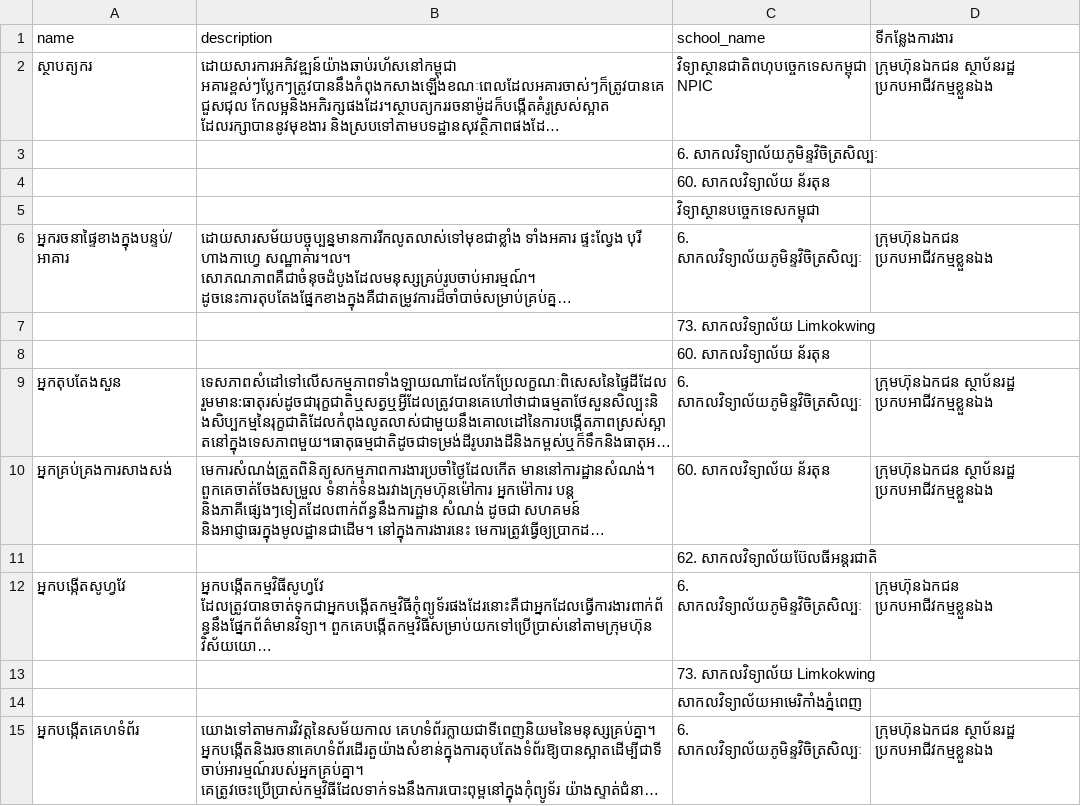
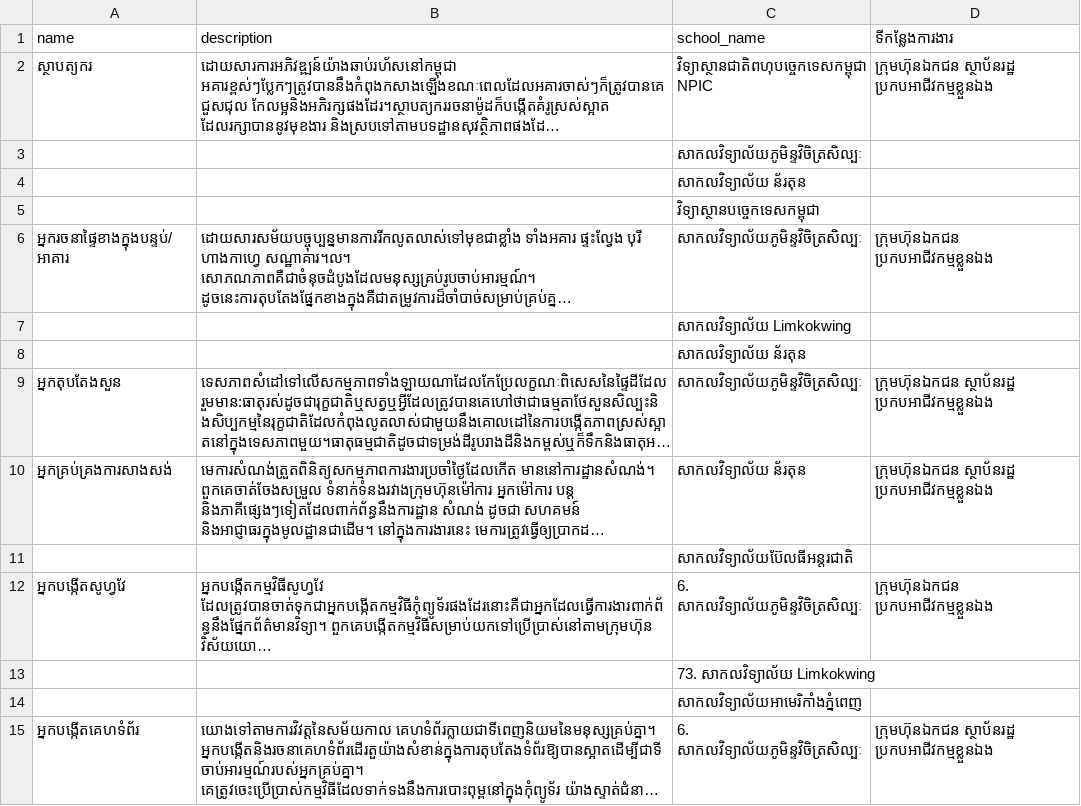
Before and after one commit to ilabsea/trey_visay_api, a CSV file: db/csv/career_technical.csv, drawn as a sheet; only a part is shown; long unchanged cells end in …; the diff covers the shown part only; the diff names each change by its address in the sheet, - before the commit and + after, or states it on an @@ line.

```diff
--- a/db/csv/career_technical.csv
+++ b/db/csv/career_technical.csv
-C3 (school_name): 6. សាកលវិទ្យាល័យភូមិន្ទវិចិត្រសិល្បៈ
+C3 (school_name): សាកលវិទ្យាល័យភូមិន្ទវិចិត្រសិល្បៈ
-C4 (school_name): 60. សាកលវិទ្យាល័យ ន័រតុន
+C4 (school_name): សាកលវិទ្យាល័យ ន័រតុន
-C6 (school_name): 6. សាកលវិទ្យាល័យភូមិន្ទវិចិត្រសិល្បៈ
+C6 (school_name): សាកលវិទ្យាល័យភូមិន្ទវិចិត្រសិល្បៈ
-C7 (school_name): 73. សាកលវិទ្យាល័យ Limkokwing
+C7 (school_name): សាកលវិទ្យាល័យ Limkokwing
-C8 (school_name): 60. សាកលវិទ្យាល័យ ន័រតុន
+C8 (school_name): សាកលវិទ្យាល័យ ន័រតុន
-C9 (school_name): 6. សាកលវិទ្យាល័យភូមិន្ទវិចិត្រសិល្បៈ
+C9 (school_name): សាកលវិទ្យាល័យភូមិន្ទវិចិត្រសិល្បៈ
-C10 (school_name): 60. សាកលវិទ្យាល័យ ន័រតុន
+C10 (school_name): សាកលវិទ្យាល័យ ន័រតុន
-C11 (school_name): 62. សាកលវិទ្យាល័យប៊ែលធីអន្តរជាតិ
+C11 (school_name): សាកលវិទ្យាល័យប៊ែលធីអន្តរជាតិ
```
Also changed, not shown: 8 added rows, 8 removed rows and 14 edited cells elsewhere in this file, 7 other files.
